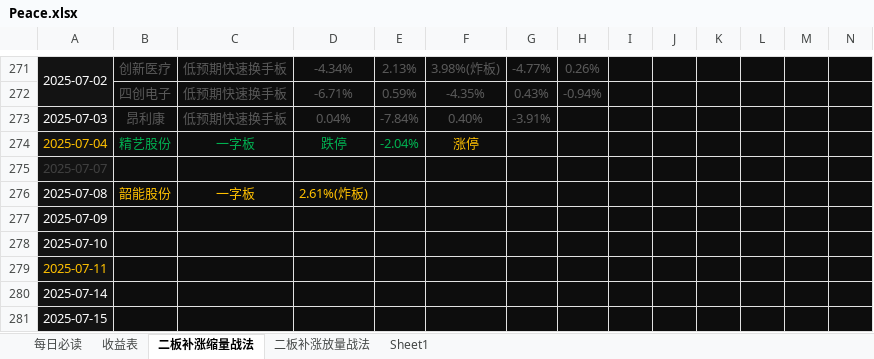
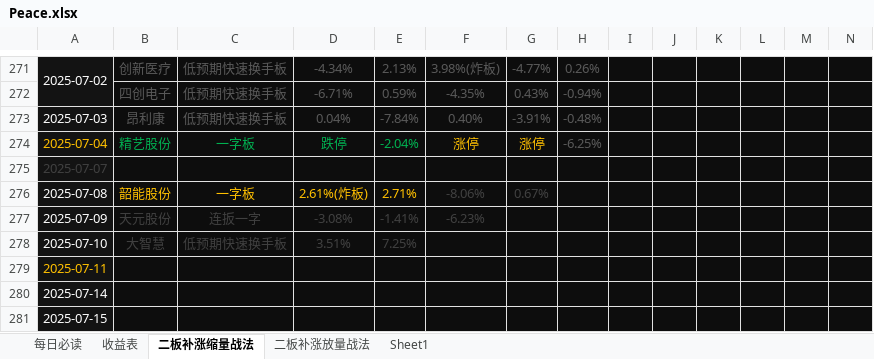
Before and after one commit to Mingxuel/Blogs, an Excel workbook: 李明学的大A/Peace.xlsx, sheet 二板补涨缩量战法, drawn as a sheet; only a part is shown, gaps mark what is left out; values as stored, in another font and other column widths than the file's, no borders; removed rows and columns are numbered as before the commit, all else as after; rows hold the shown columns only; the diff names each change by its address in the sheet, - before the commit and + after, or states it on an @@ line.

Commit message:
Update Peace

```diff
--- a/李明学的大A/Peace.xlsx (sheet 二板补涨缩量战法)
+++ b/李明学的大A/Peace.xlsx (sheet 二板补涨缩量战法)
-H273: (empty)
+H273: -0.48%
-G274: (empty)
+G274: 涨停
-H274: (empty)
+H274: -6.25%
-E276: (empty)
+E276: 2.71%
-F276: (empty)
+F276: -8.06%
-G276: (empty)
+G276: 0.67%
-row 277: 2025-07-09
-row 278: 2025-07-10
+row 277: 2025-07-09 | 天元股份 | 连扳一字 | -3.08% | -1.41% | -6.23%
+row 278: 2025-07-10 | 大智慧 | 低预期快速换手板 | 3.51% | 7.25%
```
